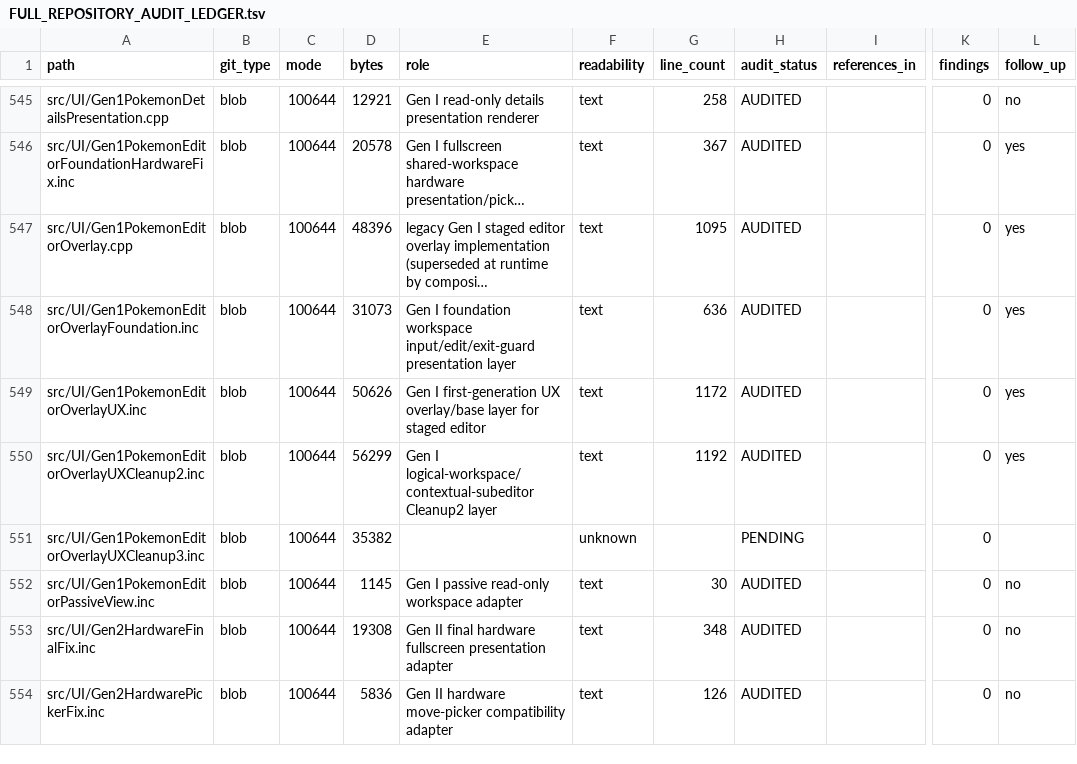
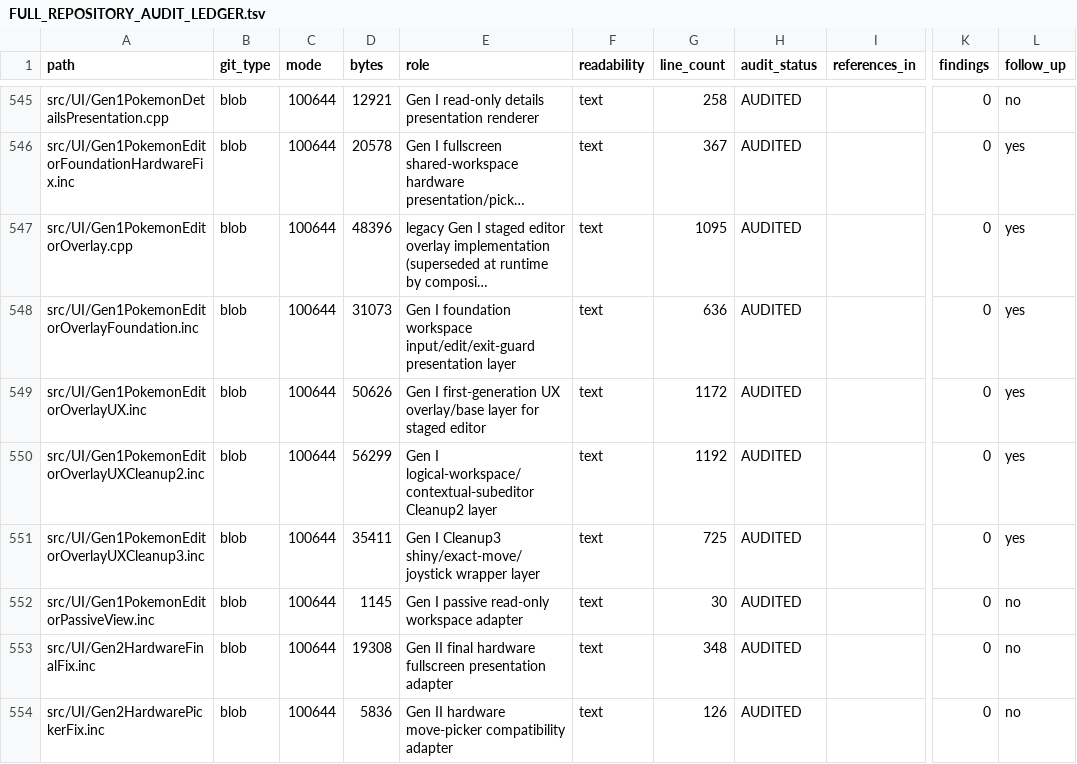
Before and after one commit to GlitchedZeus/PokeBank-NX, a TSV file: docs/FULL_REPOSITORY_AUDIT_LEDGER.tsv, drawn as a sheet; only a part is shown, gaps mark what is left out; long unchanged cells end in …; the diff names each change by its address in the sheet, - before the commit and + after, or states it on an @@ line.

Commit message:
audit: complete Gen1 Cleanup3 overlay review

```diff
--- a/docs/FULL_REPOSITORY_AUDIT_LEDGER.tsv
+++ b/docs/FULL_REPOSITORY_AUDIT_LEDGER.tsv
-D551 (bytes): 35382
+D551 (bytes): 35411
-E551 (role): (empty)
+E551 (role): Gen I Cleanup3 shiny/exact-move/joystick wrapper layer
-F551 (readability): unknown
+F551 (readability): text
-G551 (line_count): (empty)
+G551 (line_count): 725
-H551 (audit_status): PENDING
+H551 (audit_status): AUDITED
-L551 (follow_up): (empty)
+L551 (follow_up): yes
```
